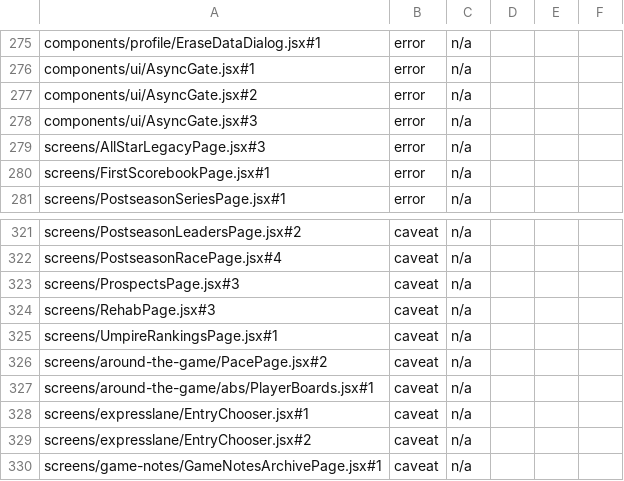
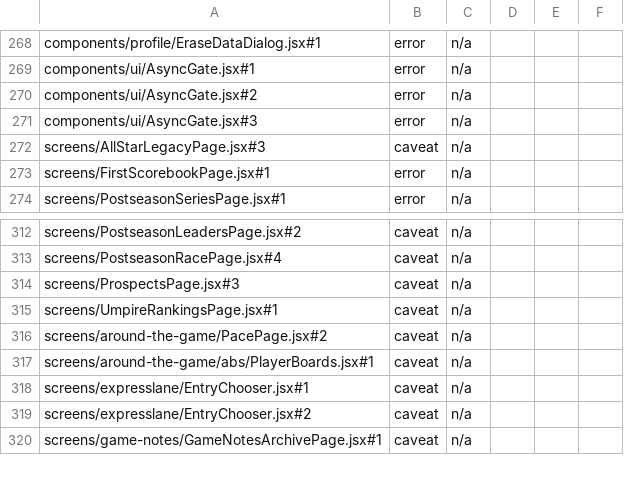
Before and after one commit to gzilavyss2025/bbsbh, a TSV file: .scratch/design-system/empty-state-collapse/overrides.tsv, drawn as a sheet; only a part is shown, gaps mark what is left out; the diff covers the shown part only.

```diff
--- a/.scratch/design-system/empty-state-collapse/overrides.tsv
+++ b/.scratch/design-system/empty-state-collapse/overrides.tsv
@@ -278,3 +271,3 @@ components/ui/AsyncGate.jsx#2	error	n/a
 components/ui/AsyncGate.jsx#3	error	n/a			
-screens/AllStarLegacyPage.jsx#3	error	n/a			
+screens/AllStarLegacyPage.jsx#3	caveat	n/a			
 screens/FirstScorebookPage.jsx#1	error	n/a			
@@ -323,3 +314,2 @@ screens/PostseasonRacePage.jsx#4	caveat	n/a
 screens/ProspectsPage.jsx#3	caveat	n/a			
-screens/RehabPage.jsx#3	caveat	n/a			
 screens/UmpireRankingsPage.jsx#1	caveat	n/a			
```
Also changed, not shown: 3 added rows, 12 removed rows and 5 edited cells elsewhere in this file, 11 other files.
